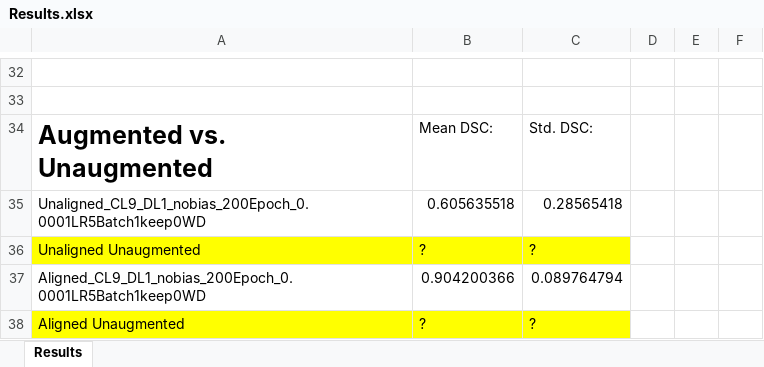
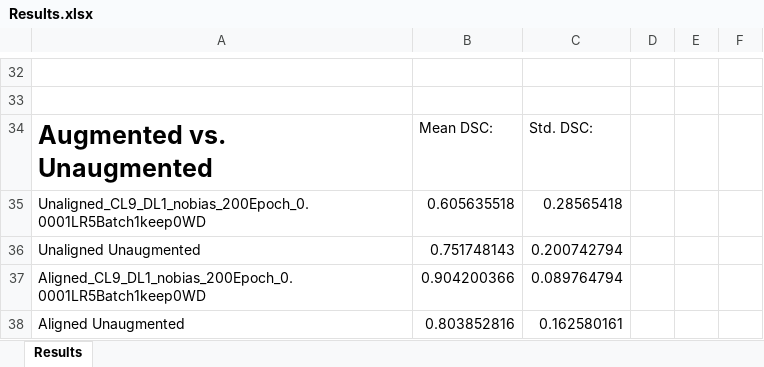
Before and after one commit to dariopa/3D-Vision-Project, an Excel workbook: Prediction_Data/Results.xlsx, sheet Results, drawn as a sheet; only a part is shown, gaps mark what is left out; values as stored, in another font and other column widths than the file's, no borders; the diff names each change by its address in the sheet, - before the commit and + after, or states it on an @@ line.

Commit message:
new results

```diff
--- a/Prediction_Data/Results.xlsx (sheet Results)
+++ b/Prediction_Data/Results.xlsx (sheet Results)
-A36:C36 fill: #FFFF00
+A36:C36 fill: none
-B36: ?
+B36: 0.751748143
-C36: ?
+C36: 0.200742794
-A38:C38 fill: #FFFF00
+A38:C38 fill: none
-B38: ?
+B38: 0.803852816
-C38: ?
+C38: 0.162580161
```
